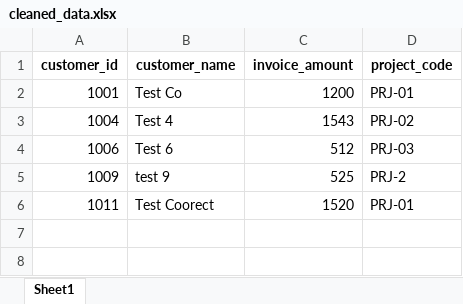
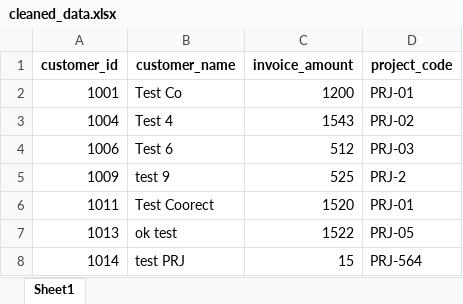
Before and after one commit to AmirAmarloo/excel-to-erp-mvp, an Excel workbook: data/result/cleaned_data.xlsx, sheet Sheet1, drawn as a sheet; values as stored, in another font and other column widths than the file's, no borders; the diff names each change by its address in the sheet, - before the commit and + after, or states it on an @@ line.

```diff
--- a/data/result/cleaned_data.xlsx (sheet Sheet1)
+++ b/data/result/cleaned_data.xlsx (sheet Sheet1)
+row 7: 1013 | ok test | 1522 | PRJ-05
+row 8: 1014 | test PRJ | 15 | PRJ-564
```
Also changed, not shown: data/result/validation_errors.xlsx.
